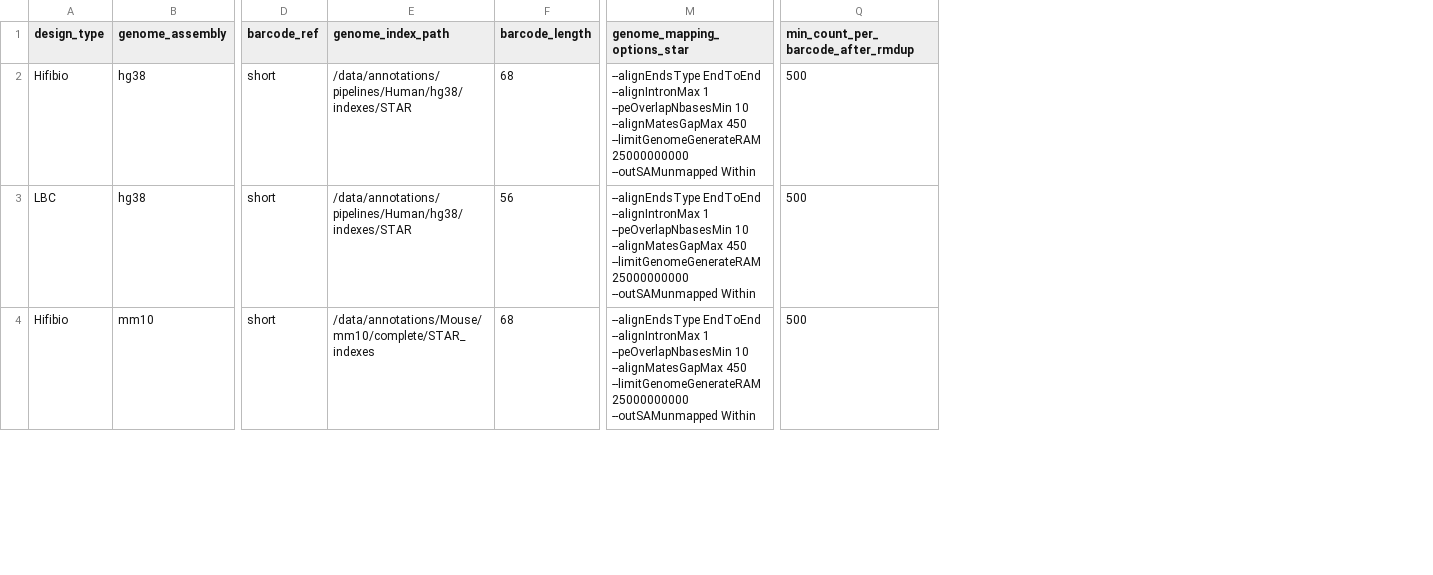
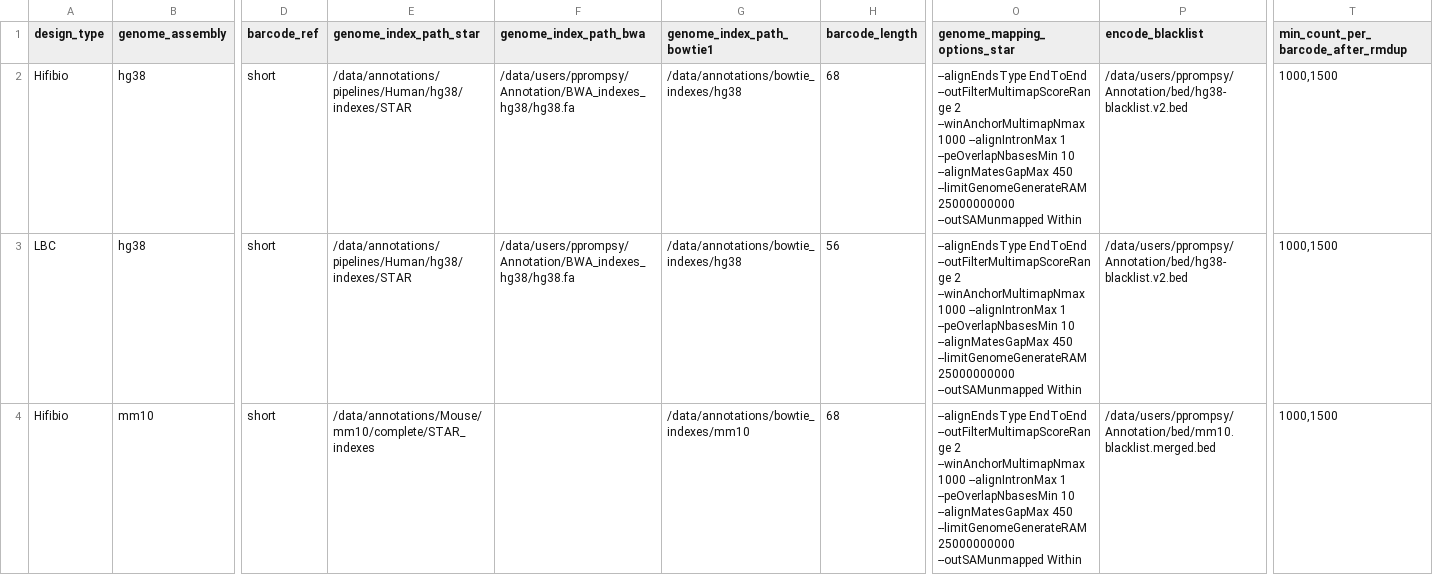
Before and after one commit to vallotlab/scChIPseq_DataEngineering, a CSV file: species_design_configs.csv, drawn as a sheet; only a part is shown, gaps mark what is left out; addresses are those after the commit; the diff covers the shown part only; the diff names each change by its address in the sheet, - before the commit and + after, or states it on an @@ line.

```diff
--- a/species_design_configs.csv
+++ b/species_design_configs.csv
+column F (genome_index_path_bwa), rows 2-3: /data/users/pprompsy/Annotation/BWA_indexes_hg38/hg38.fa | /data/users/pprompsy/Annotation/BWA_indexes_hg38/hg38.fa
+column G (genome_index_path_bowtie1), rows 2-4: /data/annotations/bowtie_indexes/hg38 | /data/annotations/bowtie_indexes/hg38 | /data/annotations/bowtie_indexes/mm10
+column P (encode_blacklist), rows 2-4: /data/users/pprompsy/Annotation/bed/hg38-blacklist.v2.bed | /data/users/pprompsy/Annotation/bed/hg38-blacklist.v2.bed | /data/users/pprompsy/Annotation/bed/mm10.blacklist.merged.bed
-E1: genome_index_path
+E1: genome_index_path_star
-O2:O4 (genome_mapping_options_star): --alignEndsType EndToEnd --alignIntronMax 1…
+O2:O4 (genome_mapping_options_star): --alignEndsType EndToEnd --outFilterMultimapScoreRange 2 --winAnchorMultimapNmax 1000 --alignIntronMax 1…
-T2:T4: 500
+T2:T4: 1000,1500
```
Also changed, not shown: 4 added rows and 6 edited cells elsewhere in this file, 8 other files.
